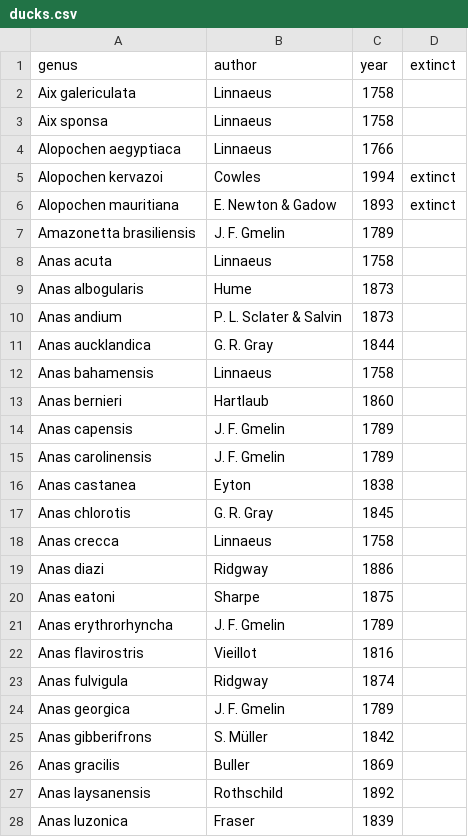
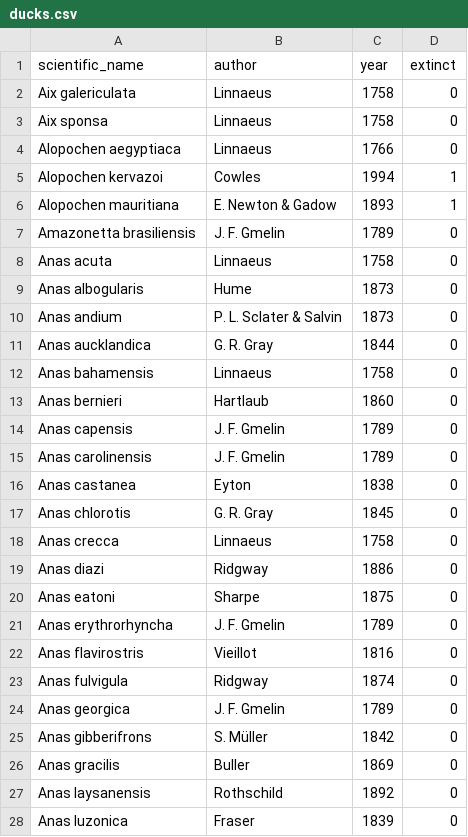
Before and after one commit to MotherDuck-Open-Source/sql-tutorial, a CSV file: data/ducks.csv, drawn as a sheet; only a part is shown; the diff covers the shown part only.

Commit message:
fix ducks.csv

```diff
--- a/data/ducks.csv
+++ b/data/ducks.csv
@@ -1,28 +1,28 @@
-genus,author,year,extinct,,
-Aix galericulata,Linnaeus,1758,,,
-Aix sponsa,Linnaeus,1758,,,
-Alopochen aegyptiaca,Linnaeus,1766,,,
-Alopochen kervazoi,Cowles,1994,extinct,,
-Alopochen mauritiana,E. Newton & Gadow,1893,extinct,,
-Amazonetta brasiliensis,J. F. Gmelin,1789,,,
-Anas acuta,Linnaeus,1758,,,
-Anas albogularis,Hume,1873,,,
-Anas andium,P. L. Sclater & Salvin,1873,,,
-Anas aucklandica,G. R. Gray,1844,,,
-Anas bahamensis,Linnaeus,1758,,,
-Anas bernieri,Hartlaub,1860,,,
-Anas capensis,J. F. Gmelin,1789,,,
-Anas carolinensis,J. F. Gmelin,1789,,,
-Anas castanea,Eyton,1838,,,
-Anas chlorotis,G. R. Gray,1845,,,
-Anas crecca,Linnaeus,1758,,,
-Anas diazi,Ridgway,1886,,,
-Anas eatoni,Sharpe,1875,,,
-Anas erythrorhyncha,J. F. Gmelin,1789,,,
-Anas flavirostris,Vieillot,1816,,,
-Anas fulvigula,Ridgway,1874,,,
-Anas georgica,J. F. Gmelin,1789,,,
-Anas gibberifrons,S. Müller,1842,,,
-Anas gracilis,Buller,1869,,,
-Anas laysanensis,Rothschild,1892,,,
-Anas luzonica,Fraser,1839,,,
+scientific_name,author,year,extinct
+Aix galericulata,Linnaeus,1758,0
+Aix sponsa,Linnaeus,1758,0
+Alopochen aegyptiaca,Linnaeus,1766,0
+Alopochen kervazoi,Cowles,1994,1
+Alopochen mauritiana,E. Newton & Gadow,1893,1
+Amazonetta brasiliensis,J. F. Gmelin,1789,0
+Anas acuta,Linnaeus,1758,0
+Anas albogularis,Hume,1873,0
+Anas andium,P. L. Sclater & Salvin,1873,0
+Anas aucklandica,G. R. Gray,1844,0
+Anas bahamensis,Linnaeus,1758,0
+Anas bernieri,Hartlaub,1860,0
+Anas capensis,J. F. Gmelin,1789,0
+Anas carolinensis,J. F. Gmelin,1789,0
+Anas castanea,Eyton,1838,0
+Anas chlorotis,G. R. Gray,1845,0
+Anas crecca,Linnaeus,1758,0
+Anas diazi,Ridgway,1886,0
+Anas eatoni,Sharpe,1875,0
+Anas erythrorhyncha,J. F. Gmelin,1789,0
+Anas flavirostris,Vieillot,1816,0
+Anas fulvigula,Ridgway,1874,0
+Anas georgica,J. F. Gmelin,1789,0
+Anas gibberifrons,S. Müller,1842,0
+Anas gracilis,Buller,1869,0
+Anas laysanensis,Rothschild,1892,0
+Anas luzonica,Fraser,1839,0
```
Also changed, not shown: 1 added row, 1 removed row and 146 edited cells elsewhere in this file.
